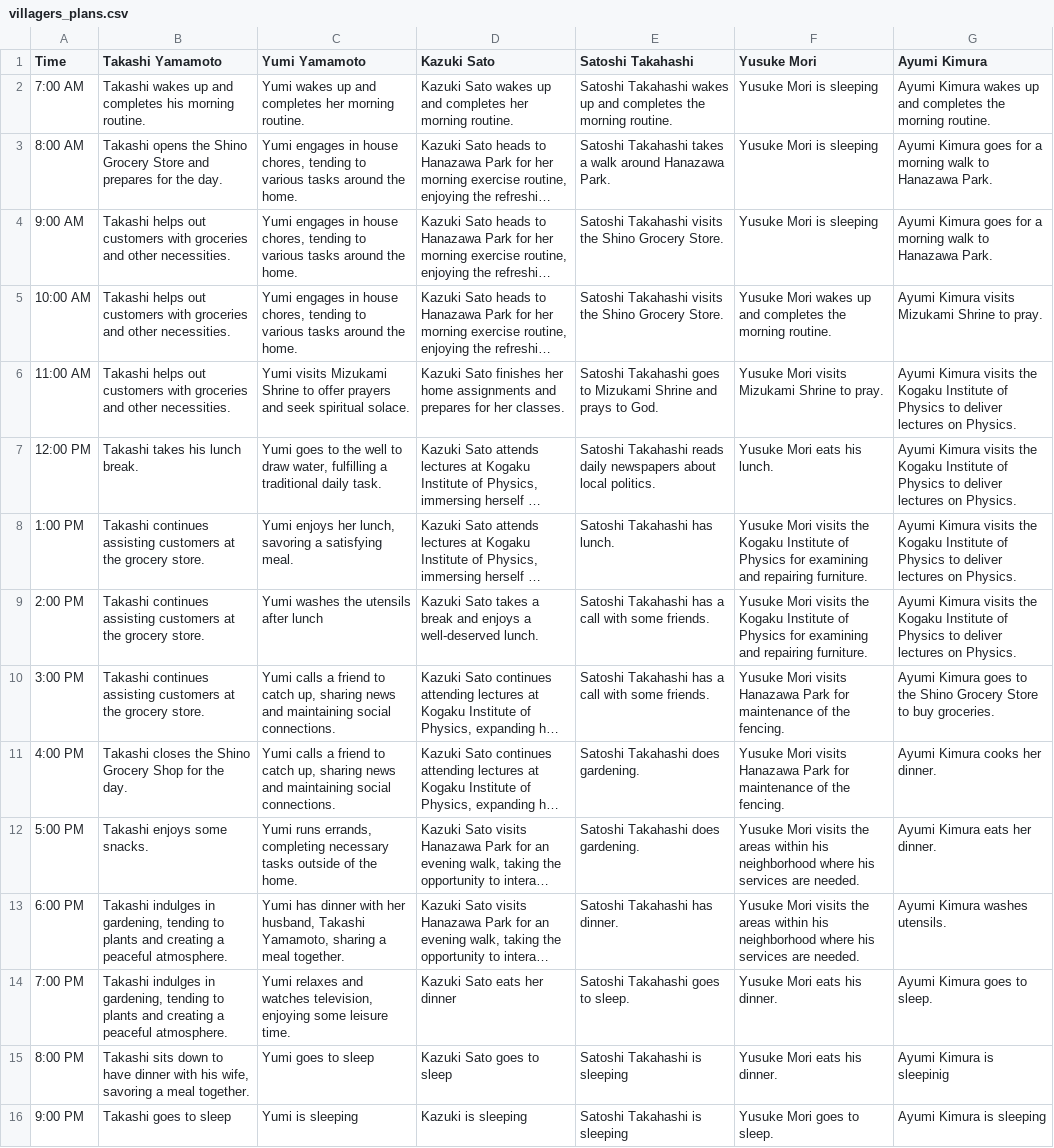
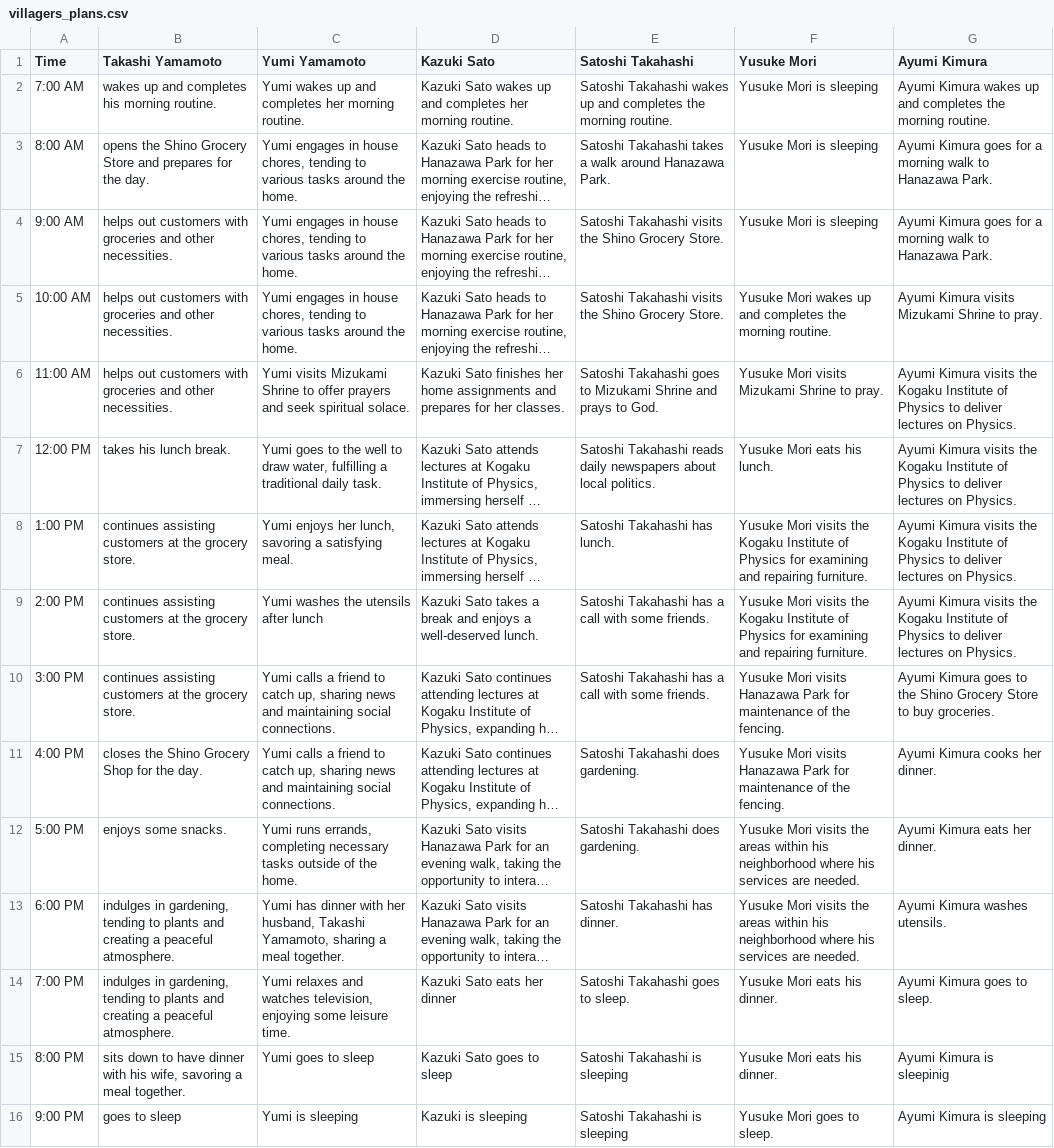
Before and after one commit to RahilOp/OtsukaAGI-The-Werewolves-of-Millers-Hollow, a CSV file: villagers_plans.csv, drawn as a sheet; long unchanged cells end in …; the diff names each change by its address in the sheet, - before the commit and + after, or states it on an @@ line.

```diff
--- a/villagers_plans.csv
+++ b/villagers_plans.csv
-B2 (Takashi Yamamoto): Takashi wakes up…
+B2 (Takashi Yamamoto): wakes up…
-B3 (Takashi Yamamoto): Takashi opens the…
+B3 (Takashi Yamamoto): opens the…
-B4:B6 (Takashi Yamamoto): Takashi helps out…
+B4:B6 (Takashi Yamamoto): helps out…
-B7 (Takashi Yamamoto): Takashi takes his lunch break.
+B7 (Takashi Yamamoto): takes his lunch break.
-B8:B10 (Takashi Yamamoto): Takashi continues assisting…
+B8:B10 (Takashi Yamamoto): continues assisting…
-B11 (Takashi Yamamoto): Takashi closes the…
+B11 (Takashi Yamamoto): closes the…
-B12 (Takashi Yamamoto): Takashi enjoys some snacks.
+B12 (Takashi Yamamoto): enjoys some snacks.
-B13:B14 (Takashi Yamamoto): Takashi indulges in…
+B13:B14 (Takashi Yamamoto): indulges in…
-B15 (Takashi Yamamoto): Takashi sits down…
+B15 (Takashi Yamamoto): sits down…
-B16 (Takashi Yamamoto): Takashi goes to sleep
+B16 (Takashi Yamamoto): goes to sleep
```
Also changed, not shown: 4 other files.
